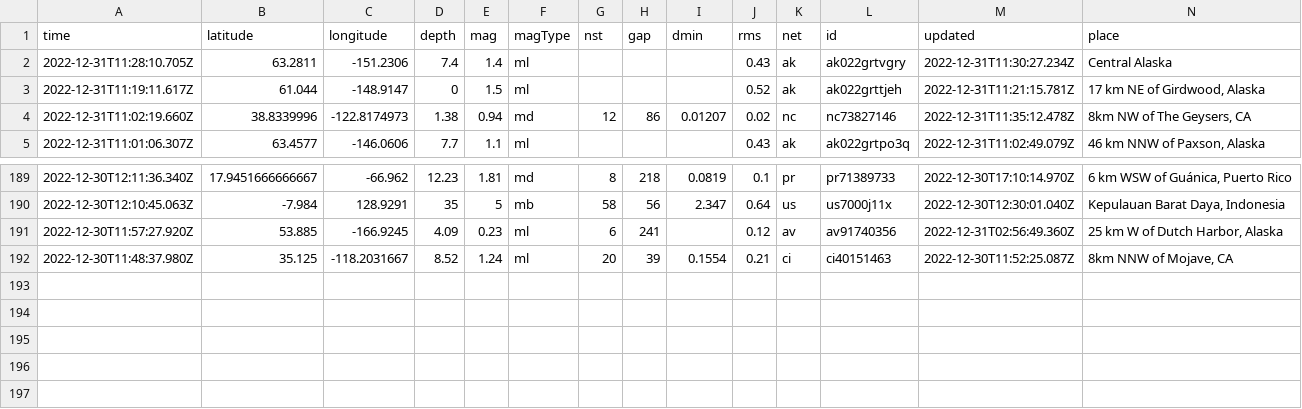
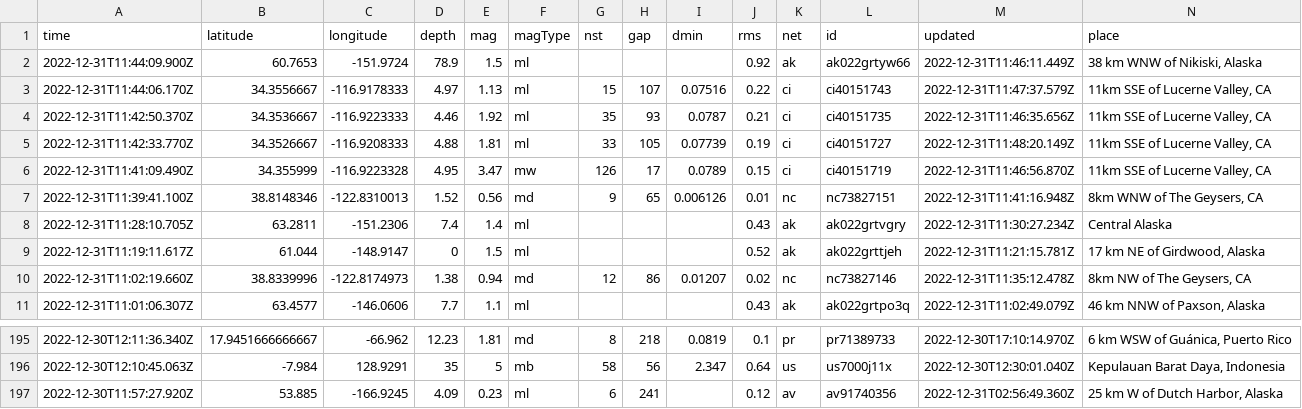
Before and after one commit to katielicari/nicar22-github-action, a CSV file: usgs_current.csv, drawn as a sheet; only a part is shown, gaps mark what is left out; removed rows and columns are numbered as before the commit, all else as after; rows hold the shown columns only; the diff names each change by its address in the sheet, - before the commit and + after, or states it on an @@ line.

```diff
--- a/usgs_current.csv
+++ b/usgs_current.csv
+row 2: 2022-12-31T11:44:09.900Z | 60.7653 | -151.9724 | 78.9 | 1.5 | ml |  |  |  | 0.92 | ak | ak022grtyw66 | 2022-12-31T11:46:11.449Z | 38 km WNW of Nikiski, Alaska
+row 3: 2022-12-31T11:44:06.170Z | 34.3556667 | -116.9178333 | 4.97 | 1.13 | ml | 15 | 107 | 0.07516 | 0.22 | ci | ci40151743 | 2022-12-31T11:47:37.579Z | 11km SSE of Lucerne Valley, CA
+row 4: 2022-12-31T11:42:50.370Z | 34.3536667 | -116.9223333 | 4.46 | 1.92 | ml | 35 | 93 | 0.0787 | 0.21 | ci | ci40151735 | 2022-12-31T11:46:35.656Z | 11km SSE of Lucerne Valley, CA
+row 5: 2022-12-31T11:42:33.770Z | 34.3526667 | -116.9208333 | 4.88 | 1.81 | ml | 33 | 105 | 0.07739 | 0.19 | ci | ci40151727 | 2022-12-31T11:48:20.149Z | 11km SSE of Lucerne Valley, CA
+row 6: 2022-12-31T11:41:09.490Z | 34.355999 | -116.9223328 | 4.95 | 3.47 | mw | 126 | 17 | 0.0789 | 0.15 | ci | ci40151719 | 2022-12-31T11:46:56.870Z | 11km SSE of Lucerne Valley, CA
+row 7: 2022-12-31T11:39:41.100Z | 38.8148346 | -122.8310013 | 1.52 | 0.56 | md | 9 | 65 | 0.006126 | 0.01 | nc | nc73827151 | 2022-12-31T11:41:16.948Z | 8km WNW of The Geysers, CA
-row 192: 2022-12-30T11:48:37.980Z | 35.125 | -118.2031667 | 8.52 | 1.24 | ml | 20 | 39 | 0.1554 | 0.21 | ci | ci40151463 | 2022-12-30T11:52:25.087Z | 8km NNW of Mojave, CA
```
